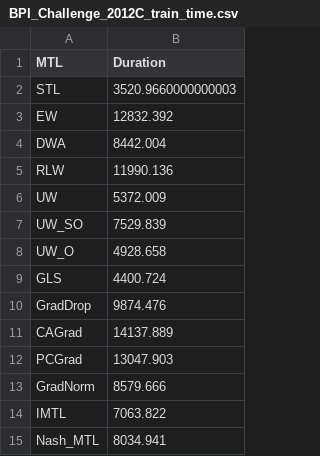
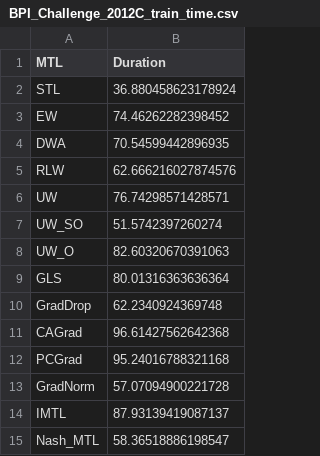
Before and after one commit to lukaskirchdorfer/MTL4PPM, a CSV file: results/BPI_Challenge_2012C/BPI_Challenge_2012C_train_time.csv, drawn as a sheet.

```diff
--- a/results/BPI_Challenge_2012C/BPI_Challenge_2012C_train_time.csv
+++ b/results/BPI_Challenge_2012C/BPI_Challenge_2012C_train_time.csv
@@ -1,15 +1,15 @@
 MTL,Duration
-STL,3520.9660000000003
-EW,12832.392
-DWA,8442.004
-RLW,11990.136
-UW,5372.009
-UW_SO,7529.839
-UW_O,4928.658
-GLS,4400.724
-GradDrop,9874.476
-CAGrad,14137.889
-PCGrad,13047.903
-GradNorm,8579.666
-IMTL,7063.822
-Nash_MTL,8034.941
+STL,36.880458623178924
+EW,74.46262282398452
+DWA,70.54599442896935
+RLW,62.666216027874576
+UW,76.74298571428571
+UW_SO,51.5742397260274
+UW_O,82.60320670391063
+GLS,80.01316363636364
+GradDrop,62.2340924369748
+CAGrad,96.61427562642368
+PCGrad,95.24016788321168
+GradNorm,57.07094900221728
+IMTL,87.93139419087137
+Nash_MTL,58.36518886198547
```
Also changed, not shown: results/BPIC20_DomesticDeclarations/BPIC20_DomesticDeclarations_train_time.csv, results/BPI_Challenge_2013_incidents/BPI_Challenge_2013_incidents_train_time.csv, 3 other files.
